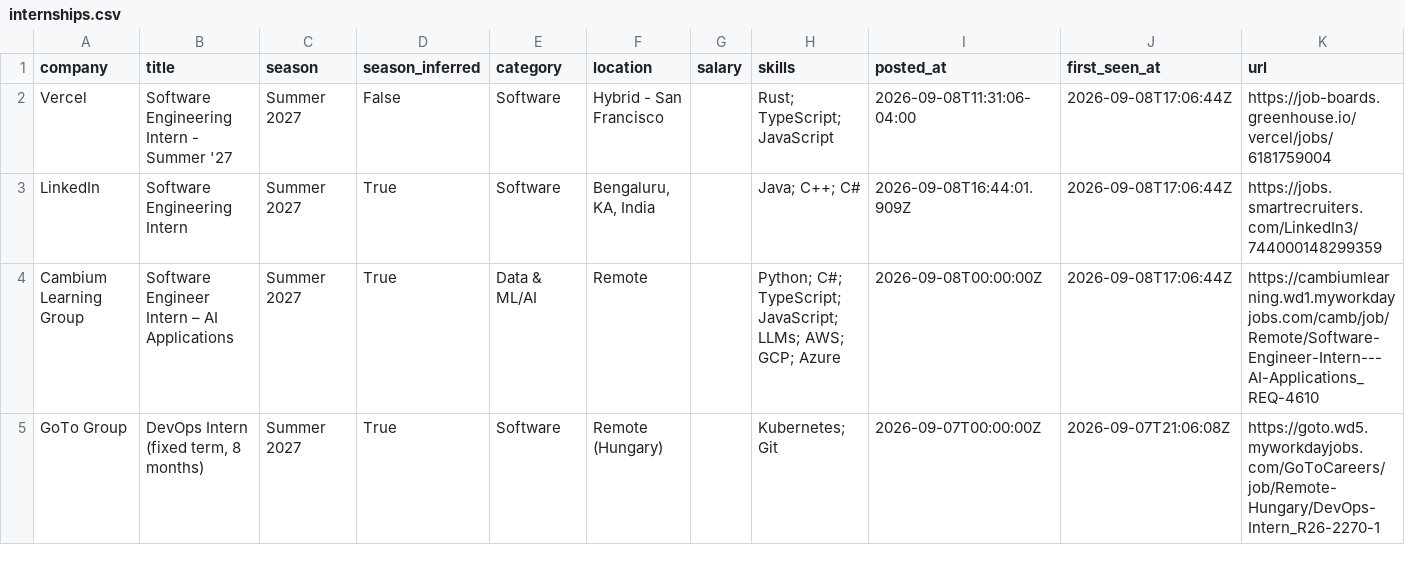
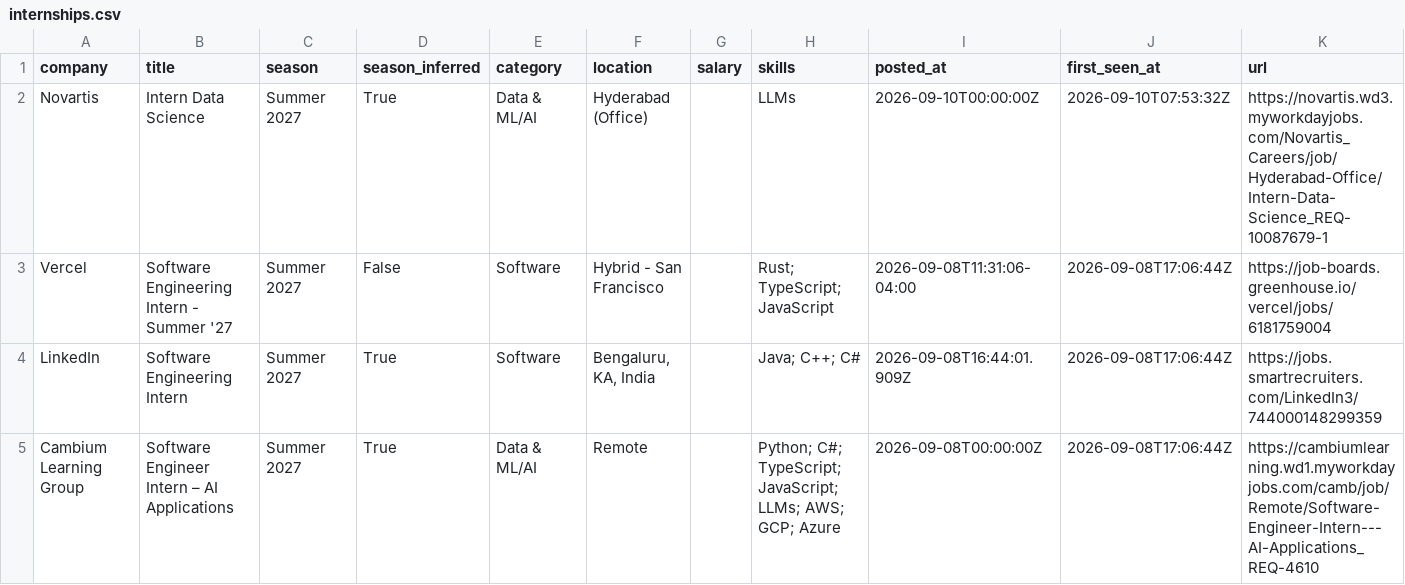
Before and after one commit to Rohan-droid7341/internship-engine-india, a CSV file: data/internships.csv, drawn as a sheet; only a part is shown; the shorter side is filled out with more unchanged rows.

Commit message:
chore: update internships (2026-09-10 07:53 UTC)

```diff
--- a/data/internships.csv
+++ b/data/internships.csv
@@ -1,2 +1,3 @@
 company,title,season,season_inferred,category,location,salary,skills,posted_at,first_seen_at,url
+Novartis,Intern Data Science,Summer 2027,True,Data & ML/AI,Hyderabad (Office),,LLMs,2026-09-10T00:00:00Z,2026-09-10T07:53:32Z,https://novartis.wd3.myworkdayjobs.com/Novartis_Careers/job/Hyderabad-Office/Intern-Data-Science_REQ-10087679-1
 Vercel,Software Engineering Intern - Summer '27,Summer 2027,False,Software,Hybrid - San Francisco,,Rust; TypeScript; JavaScript,2026-09-08T11:31:06-04:00,2026-09-08T17:06:44Z,https://job-boards.greenhouse.io/vercel/jobs/6181759004
```
Also changed, not shown: 14 other files.
